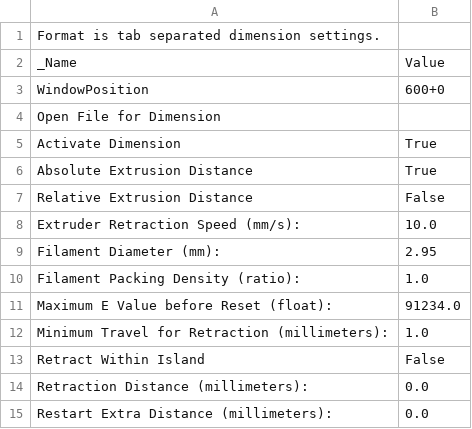
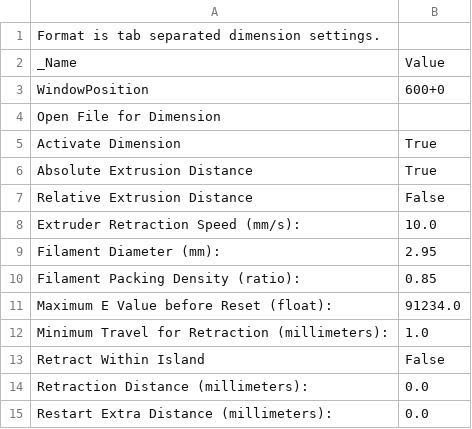
Before and after one commit to mrseeker/ReplicatorG, a CSV file: skein_engines/skeinforge-50/skeinforge_application/prefs/Skeinforge 50 - ULTIMAKER - Quality Dual print/profiles/extrusion/Ultimaker-ABS/dimension.csv, drawn as a sheet.

Commit message:
Dual extrusion for the Ultimaker with skeinforge-50

```diff
--- a/skein_engines/skeinforge-50/skeinforge_application/prefs/Skeinforge 50 - ULTIMAKER - Quality Dual print/profiles/extrusion/Ultimaker-ABS/dimension.csv
+++ b/skein_engines/skeinforge-50/skeinforge_application/prefs/Skeinforge 50 - ULTIMAKER - Quality Dual print/profiles/extrusion/Ultimaker-ABS/dimension.csv
@@ -9,3 +9,3 @@ Extruder Retraction Speed (mm/s):	10.0
 Filament Diameter (mm):	2.95
-Filament Packing Density (ratio):	1.0
+Filament Packing Density (ratio):	0.85
 Maximum E Value before Reset (float):	91234.0
```
Also changed, not shown: 2 other files.
